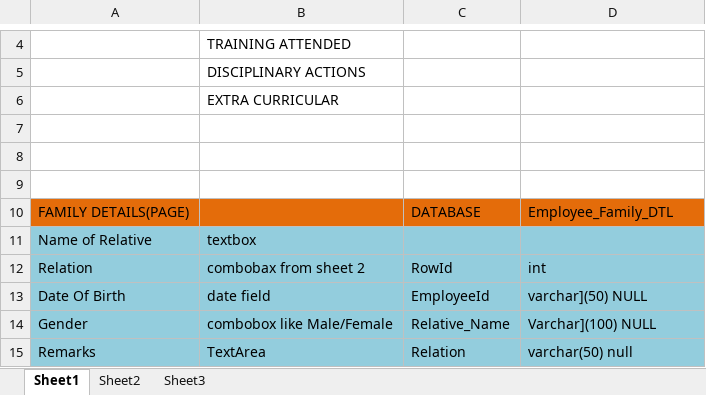
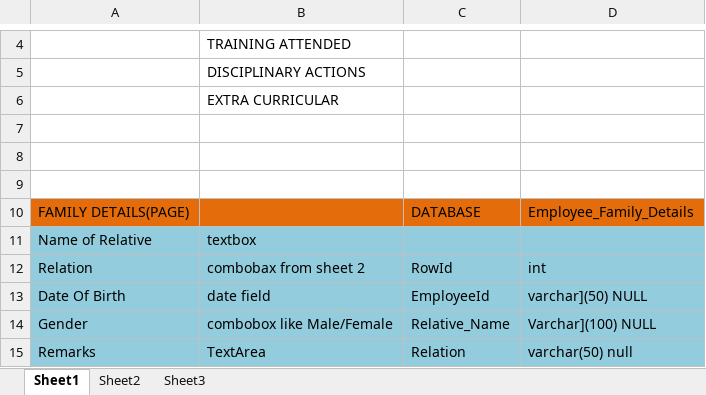
Before and after one commit to SHRA-NITRR/payroll-api, an Excel workbook: 21-JAN-2019/Employee_HR_details.xlsx, sheet Sheet1, drawn as a sheet; only a part is shown, gaps mark what is left out; values as stored, in another font and other column widths than the file's, no borders; the diff covers the shown part only; the diff names each change by its address in the sheet, - before the commit and + after, or states it on an @@ line.

```diff
--- a/21-JAN-2019/Employee_HR_details.xlsx (sheet Sheet1)
+++ b/21-JAN-2019/Employee_HR_details.xlsx (sheet Sheet1)
-D10: Employee_Family_DTL
+D10: Employee_Family_Details
```
Also changed, not shown: 49 added rows elsewhere in this sheet, 3 other files.
